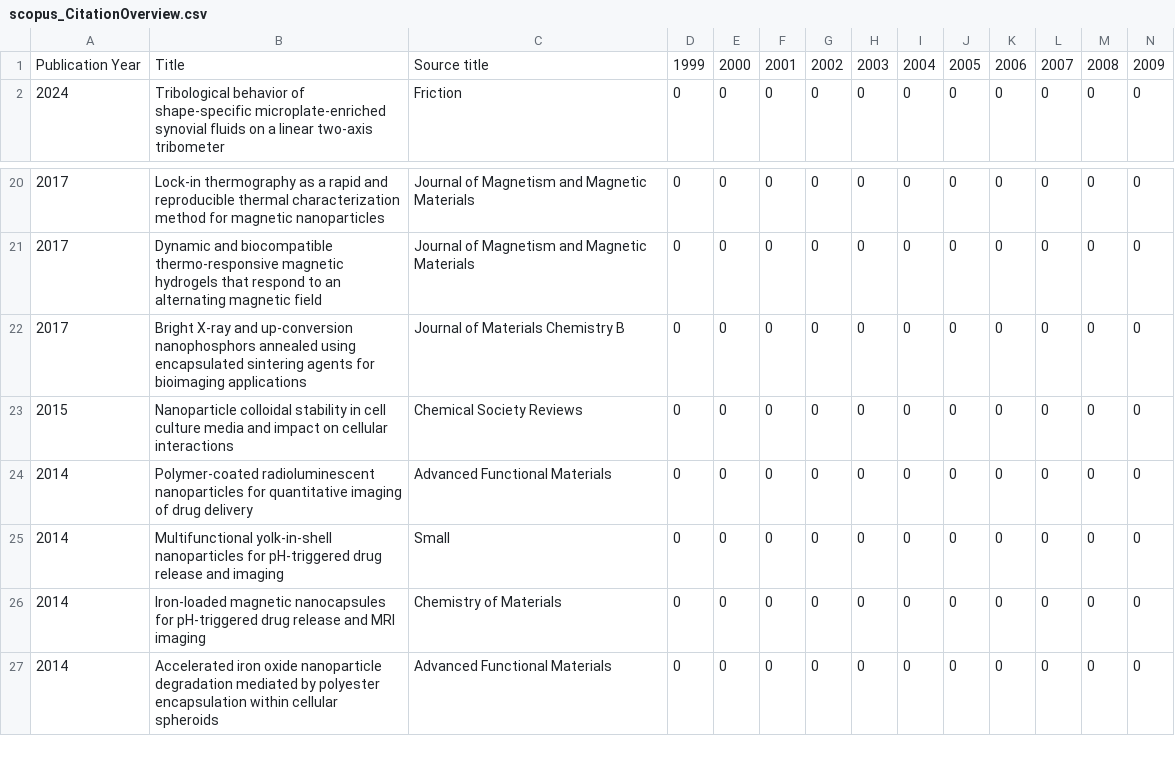
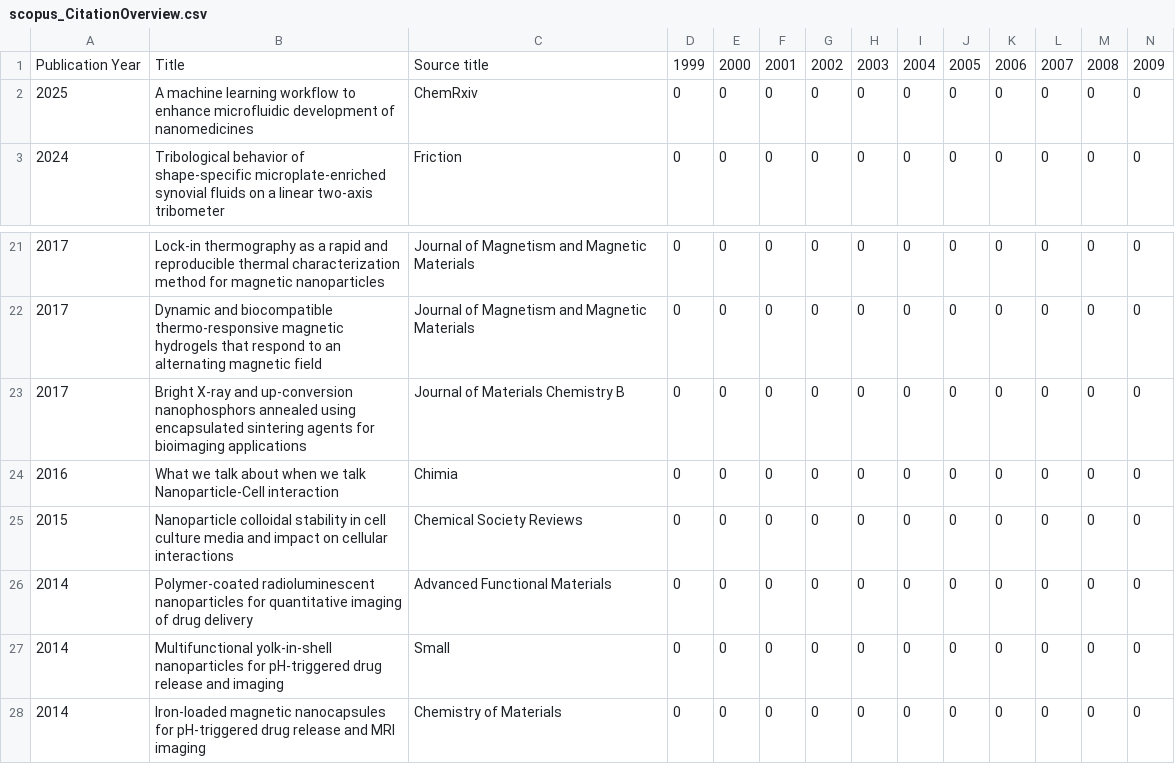
Before and after one commit to tlmoore-UniNA/shinyTLMoore, a CSV file: www/assets/scopus_CitationOverview.csv, drawn as a sheet; only a part is shown, gaps mark what is left out; the shorter side is filled out with more unchanged rows; rows hold the shown columns only; the diff names each change by its address in the sheet, - before the commit and + after, or states it on an @@ line.

```diff
--- a/www/assets/scopus_CitationOverview.csv
+++ b/www/assets/scopus_CitationOverview.csv
+row 2: 2025 | A machine learning workflow to enhance microfluidic development of nanomedicines | ChemRxiv | 0 | 0 | 0 | 0 | 0 | 0 | 0 | 0 | 0 | 0 | 0
+row 24: 2016 | What we talk about when we talk Nanoparticle-Cell interaction | Chimia | 0 | 0 | 0 | 0 | 0 | 0 | 0 | 0 | 0 | 0 | 0
```
Also changed, not shown: www/assets/scopusPubs.csv, 4 other files.
